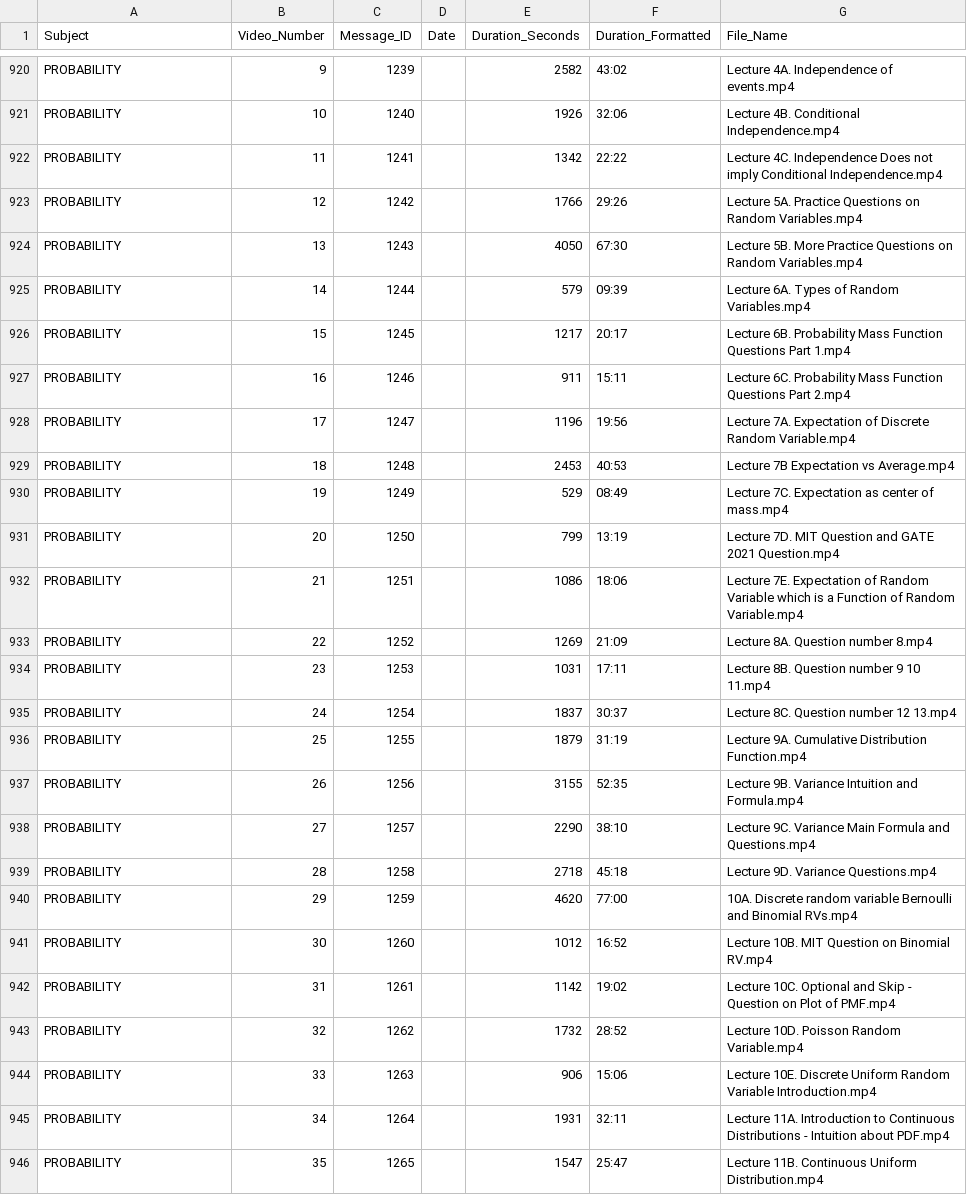
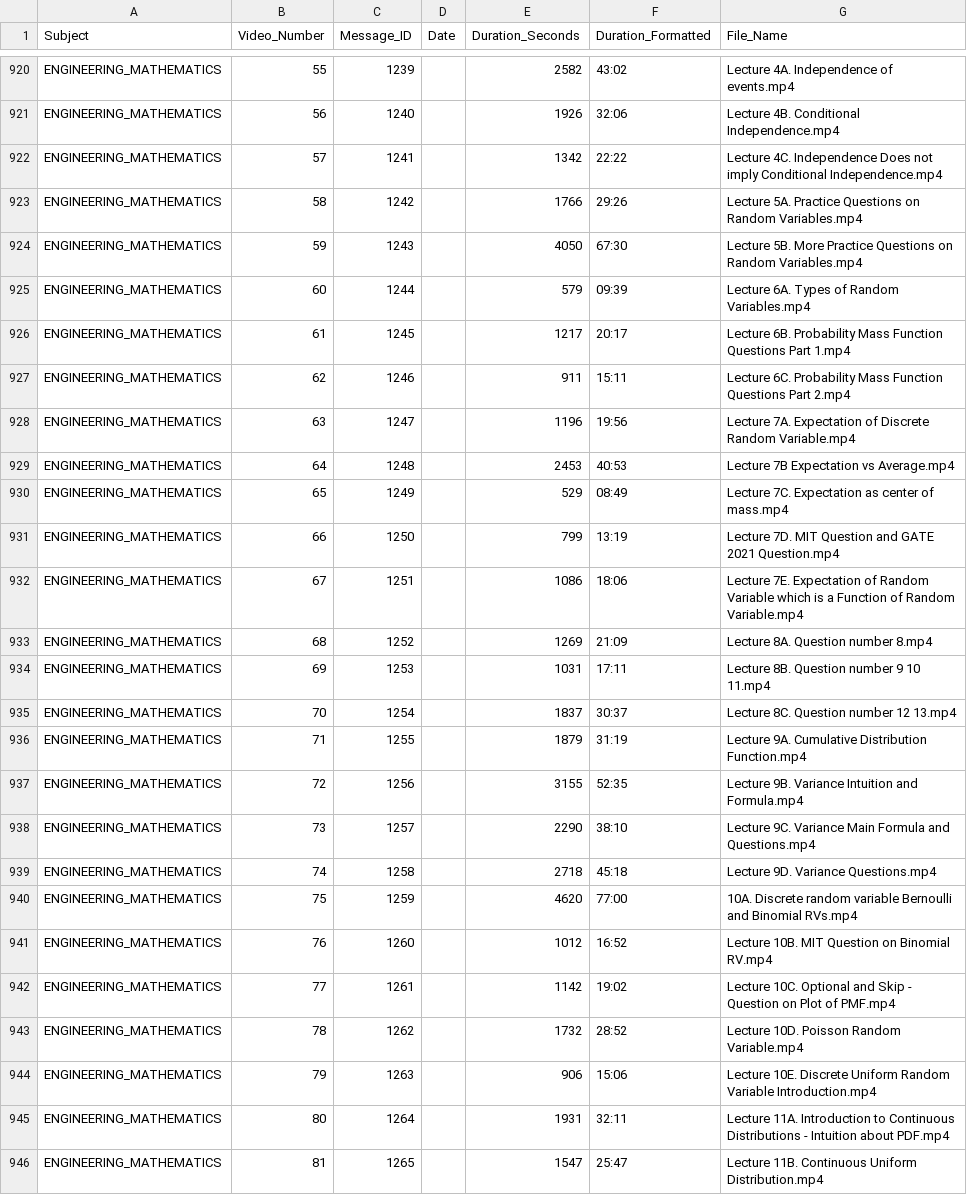
Before and after one commit to GateLogX/GATE-DAYWISE-TRACKER, a CSV file: video_durations_detailed.csv, drawn as a sheet; only a part is shown, gaps mark what is left out; the diff covers the shown part only; the diff names each change by its address in the sheet, - before the commit and + after, or states it on an @@ line.

Commit message:
Group Linear Algebra, Probability, Calculus under ENGINEERING_MATHEMATICS

```diff
--- a/video_durations_detailed.csv
+++ b/video_durations_detailed.csv
-A920:A946 (Subject): PROBABILITY
+A920:A946 (Subject): ENGINEERING_MATHEMATICS
-B920 (Video_Number): 9
+B920 (Video_Number): 55
-B921 (Video_Number): 10
+B921 (Video_Number): 56
-B922 (Video_Number): 11
+B922 (Video_Number): 57
-B923 (Video_Number): 12
+B923 (Video_Number): 58
-B924 (Video_Number): 13
+B924 (Video_Number): 59
-B925 (Video_Number): 14
+B925 (Video_Number): 60
-B926 (Video_Number): 15
+B926 (Video_Number): 61
-B927 (Video_Number): 16
+B927 (Video_Number): 62
-B928 (Video_Number): 17
+B928 (Video_Number): 63
-B929 (Video_Number): 18
+B929 (Video_Number): 64
-B930 (Video_Number): 19
+B930 (Video_Number): 65
-B931 (Video_Number): 20
+B931 (Video_Number): 66
-B932 (Video_Number): 21
+B932 (Video_Number): 67
-B933 (Video_Number): 22
+B933 (Video_Number): 68
-B934 (Video_Number): 23
+B934 (Video_Number): 69
-B935 (Video_Number): 24
+B935 (Video_Number): 70
-B936 (Video_Number): 25
+B936 (Video_Number): 71
-B937 (Video_Number): 26
+B937 (Video_Number): 72
-B938 (Video_Number): 27
+B938 (Video_Number): 73
-B939 (Video_Number): 28
+B939 (Video_Number): 74
-B940 (Video_Number): 29
+B940 (Video_Number): 75
-B941 (Video_Number): 30
+B941 (Video_Number): 76
-B942 (Video_Number): 31
+B942 (Video_Number): 77
-B943 (Video_Number): 32
+B943 (Video_Number): 78
-B944 (Video_Number): 33
+B944 (Video_Number): 79
-B945 (Video_Number): 34
+B945 (Video_Number): 80
-B946 (Video_Number): 35
+B946 (Video_Number): 81
```
Also changed, not shown: 76 edited cells elsewhere in this file.
